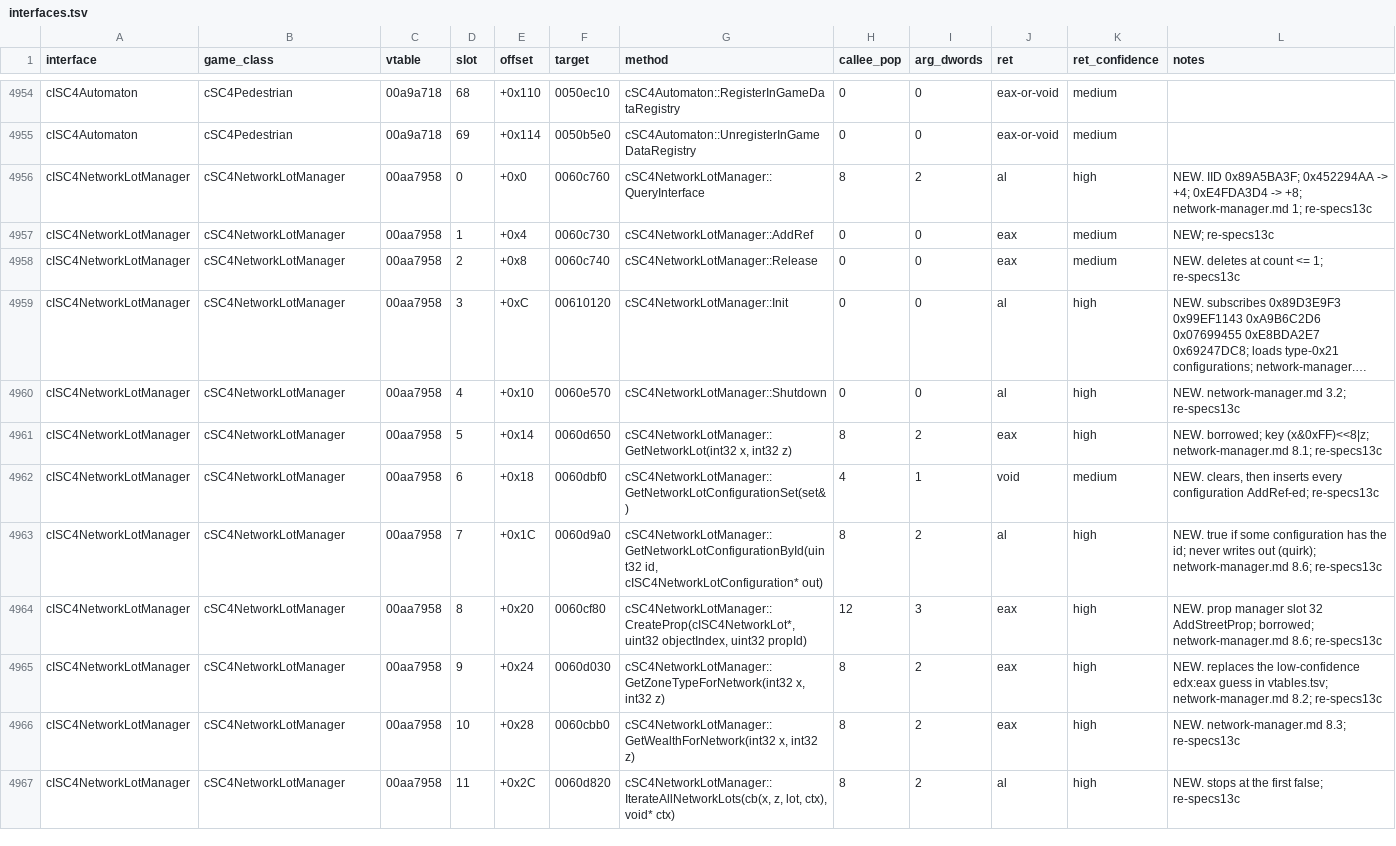
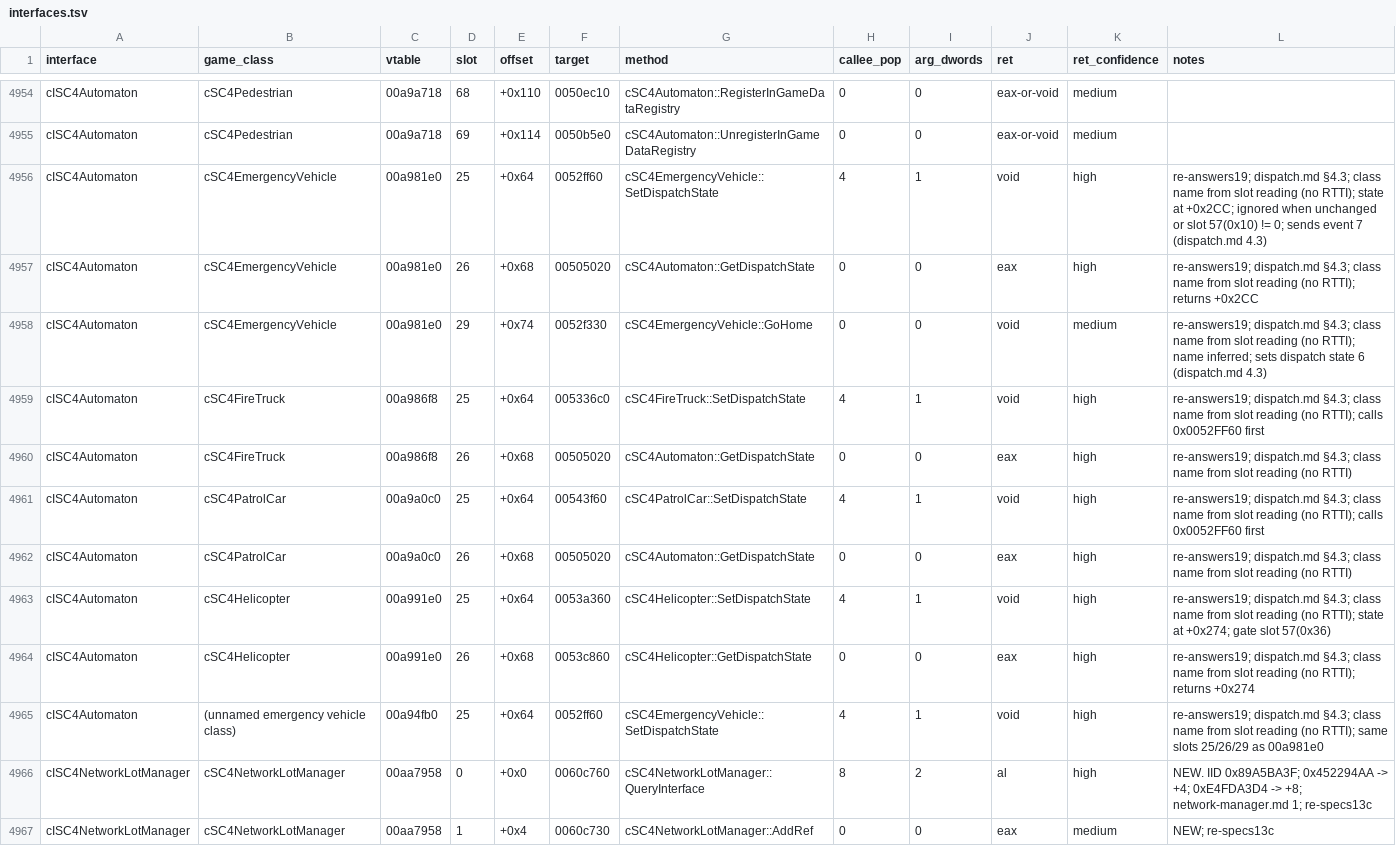
Before and after one commit to LucaSammartino/OpenSC4, a TSV file: docs/abi/interfaces.tsv, drawn as a sheet; only a part is shown, gaps mark what is left out; the shorter side is filled out with more unchanged rows; long unchanged cells end in ….

```diff
--- a/docs/abi/interfaces.tsv
+++ b/docs/abi/interfaces.tsv
@@ -4955,2 +4955,12 @@ cISC4Automaton	cSC4Pedestrian	00a9a718	68	+0x110	0050ec10	cSC4Automaton::Registe
 cISC4Automaton	cSC4Pedestrian	00a9a718	69	+0x114	0050b5e0	cSC4Automaton::UnregisterInGameDataRegistry	0	0	eax-or-void	medium	
+cISC4Automaton	cSC4EmergencyVehicle	00a981e0	25	+0x64	0052ff60	cSC4EmergencyVehicle::SetDispatchState	4	1	void	high	re-answers19; dispatch.md §4.3; class name from slot reading (no RTTI); state at +0x2CC; ignored when unchanged or slot 57(0x10) != 0; sends event 7 (dispatch.md 4.3)
+cISC4Automaton	cSC4EmergencyVehicle	00a981e0	26	+0x68	00505020	cSC4Automaton::GetDispatchState	0	0	eax	high	re-answers19; dispatch.md §4.3; class name from slot reading (no RTTI); returns +0x2CC
+cISC4Automaton	cSC4EmergencyVehicle	00a981e0	29	+0x74	0052f330	cSC4EmergencyVehicle::GoHome	0	0	void	medium	re-answers19; dispatch.md §4.3; class name from slot reading (no RTTI); name inferred; sets dispatch state 6 (dispatch.md 4.3)
+cISC4Automaton	cSC4FireTruck	00a986f8	25	+0x64	005336c0	cSC4FireTruck::SetDispatchState	4	1	void	high	re-answers19; dispatch.md §4.3; class name from slot reading (no RTTI); calls 0x0052FF60 first
+cISC4Automaton	cSC4FireTruck	00a986f8	26	+0x68	00505020	cSC4Automaton::GetDispatchState	0	0	eax	high	re-answers19; dispatch.md §4.3; class name from slot reading (no RTTI)
+cISC4Automaton	cSC4PatrolCar	00a9a0c0	25	+0x64	00543f60	cSC4PatrolCar::SetDispatchState	4	1	void	high	re-answers19; dispatch.md §4.3; class name from slot reading (no RTTI); calls 0x0052FF60 first
+cISC4Automaton	cSC4PatrolCar	00a9a0c0	26	+0x68	00505020	cSC4Automaton::GetDispatchState	0	0	eax	high	re-answers19; dispatch.md §4.3; class name from slot reading (no RTTI)
+cISC4Automaton	cSC4Helicopter	00a991e0	25	+0x64	0053a360	cSC4Helicopter::SetDispatchState	4	1	void	high	re-answers19; dispatch.md §4.3; class name from slot reading (no RTTI); state at +0x274; gate slot 57(0x36)
+cISC4Automaton	cSC4Helicopter	00a991e0	26	+0x68	0053c860	cSC4Helicopter::GetDispatchState	0	0	eax	high	re-answers19; dispatch.md §4.3; class name from slot reading (no RTTI); returns +0x274
+cISC4Automaton	(unnamed emergency vehicle class)	00a94fb0	25	+0x64	0052ff60	cSC4EmergencyVehicle::SetDispatchState	4	1	void	high	re-answers19; dispatch.md §4.3; class name from slot reading (no RTTI); same slots 25/26/29 as 00a981e0
 cISC4NetworkLotManager	cSC4NetworkLotManager	00aa7958	0	+0x0	0060c760	cSC4NetworkLotManager::QueryInterface	8	2	al	high	NEW. IID 0x89A5BA3F; 0x452294AA -> +4; 0xE4FDA3D4 -> +8; network-manager.md 1; re-specs13c
```
Also changed, not shown: 1 other file.
